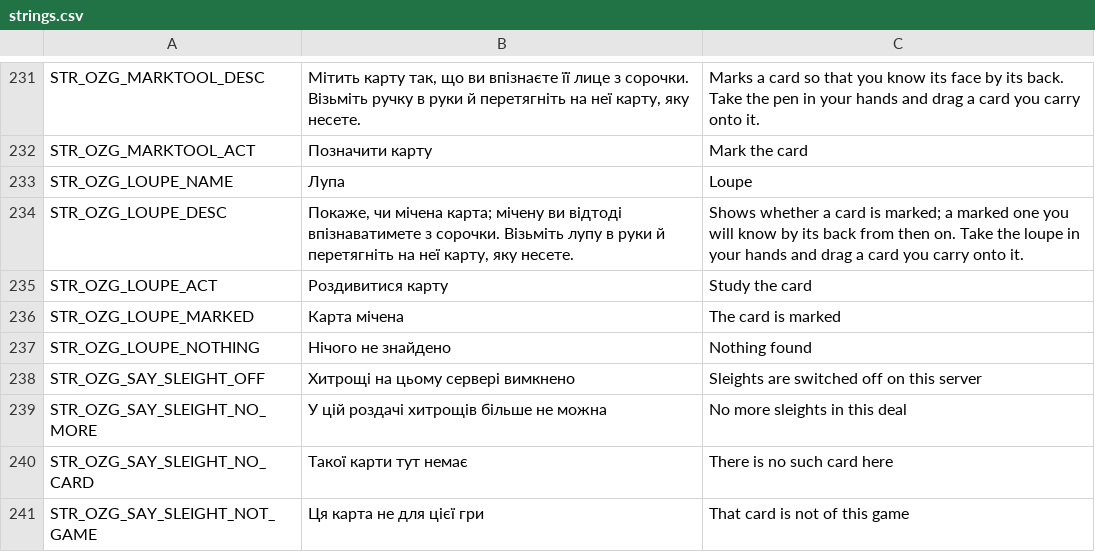
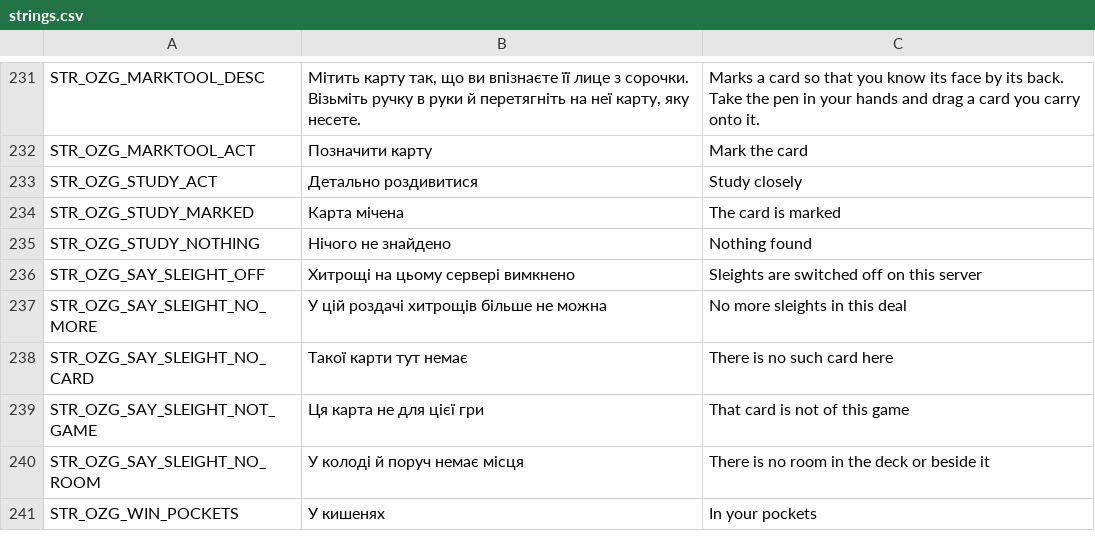
Before and after one commit to OpenZone-DayZ/openzone-games, a CSV file: OpenZone_Games/strings.csv, drawn as a sheet; only a part is shown, gaps mark what is left out; the shorter side is filled out with more unchanged rows.

```diff
--- a/OpenZone_Games/strings.csv
+++ b/OpenZone_Games/strings.csv
@@ -232,7 +232,5 @@ STR_OZG_MARKTOOL_DESC,"Мітить карту так, що ви впізнає
 STR_OZG_MARKTOOL_ACT,Позначити карту,Mark the card
-STR_OZG_LOUPE_NAME,Лупа,Loupe
-STR_OZG_LOUPE_DESC,"Покаже, чи мічена карта; мічену ви відтоді впізнаватимете з сорочки. Візьміть лупу в руки й перетягніть на неї карту, яку несете.","Shows whether a card is marked; a marked one you will know by its back from then on. Take the loupe in your hands and drag a card you carry onto it."
-STR_OZG_LOUPE_ACT,Роздивитися карту,Study the card
-STR_OZG_LOUPE_MARKED,Карта мічена,The card is marked
-STR_OZG_LOUPE_NOTHING,Нічого не знайдено,Nothing found
+STR_OZG_STUDY_ACT,Детально роздивитися,Study closely
+STR_OZG_STUDY_MARKED,Карта мічена,The card is marked
+STR_OZG_STUDY_NOTHING,Нічого не знайдено,Nothing found
 STR_OZG_SAY_SLEIGHT_OFF,Хитрощі на цьому сервері вимкнено,Sleights are switched off on this server
```
Also changed, not shown: OpenZone_Games/stringtable.csv, 12 other files.
